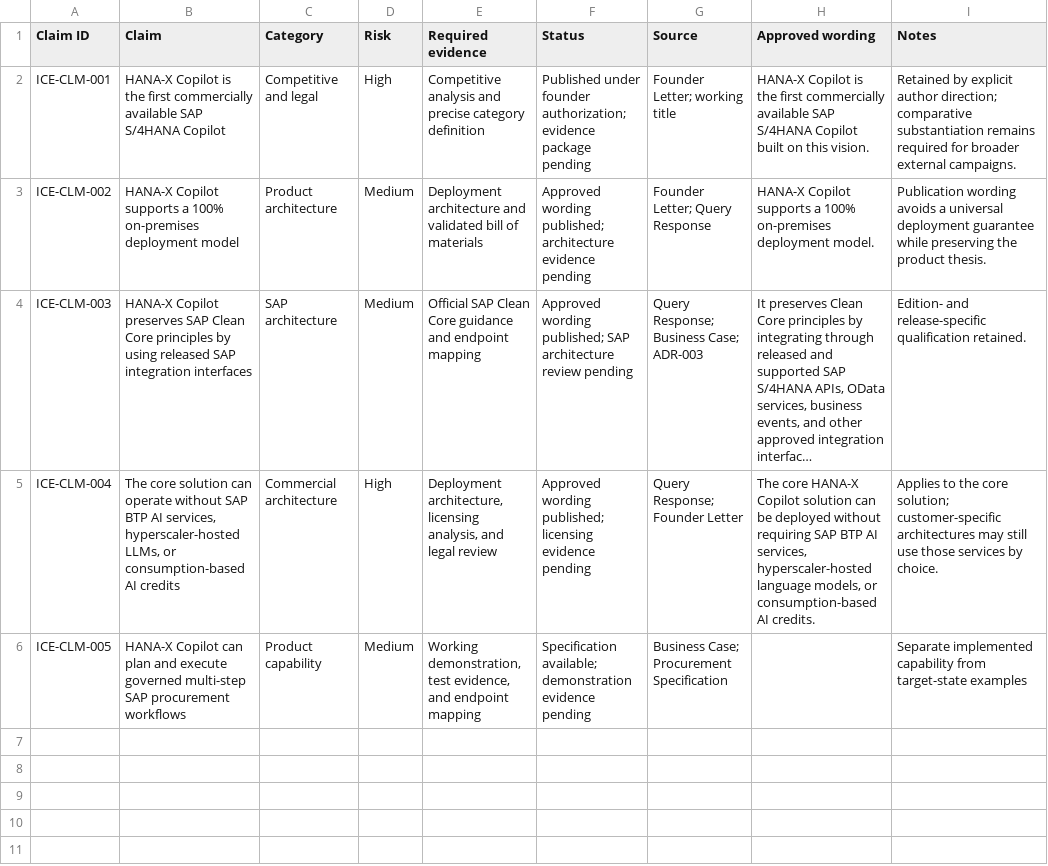
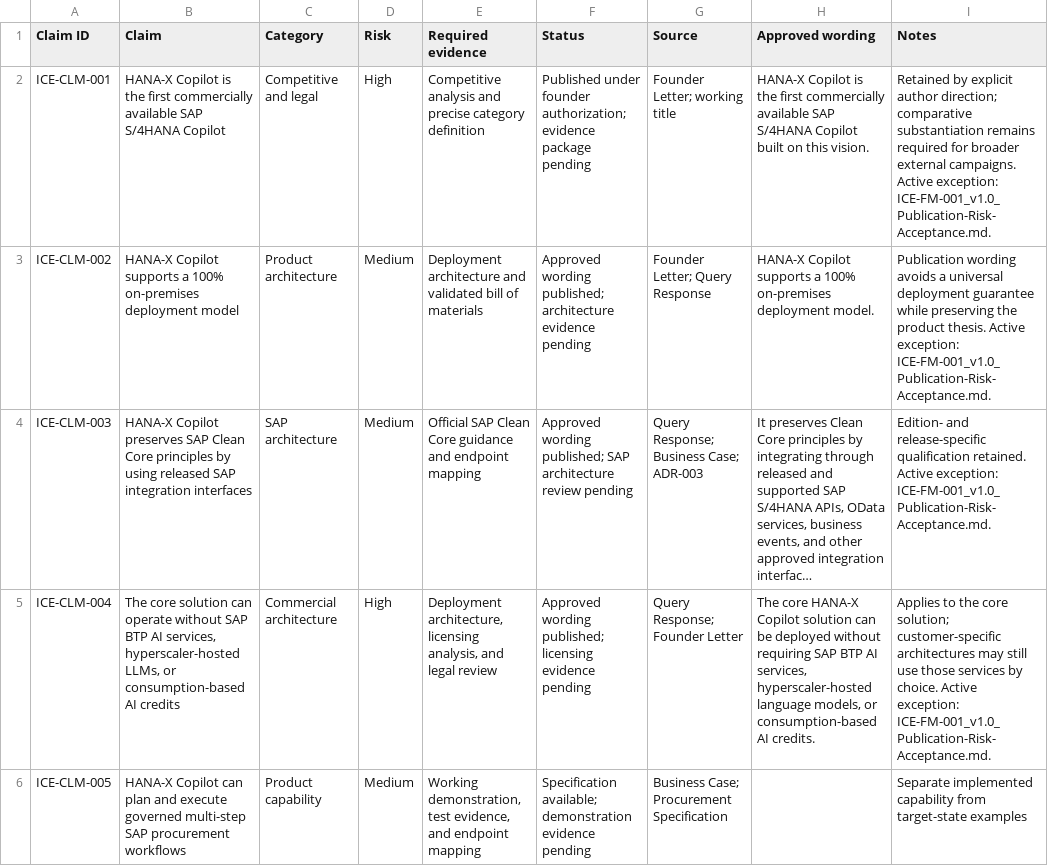
Before and after one commit to hanax-ai/Project-ICE-HANA-X-Copilot, a CSV file: 01_Registers/ICE_Claims_Register.csv, drawn as a sheet; long unchanged cells end in …; the diff names each change by its address in the sheet, - before the commit and + after, or states it on an @@ line.

```diff
--- a/01_Registers/ICE_Claims_Register.csv
+++ b/01_Registers/ICE_Claims_Register.csv
-I2 (Notes): …external campaigns.
+I2 (Notes): …external campaigns. Active exception: ICE-FM-001_v1.0_Publication-Risk-Acceptance.md.
-I3 (Notes): …product thesis.
+I3 (Notes): …product thesis. Active exception: ICE-FM-001_v1.0_Publication-Risk-Acceptance.md.
-I4 (Notes): …qualification retained.
+I4 (Notes): …qualification retained. Active exception: ICE-FM-001_v1.0_Publication-Risk-Acceptance.md.
-I5 (Notes): …by choice.
+I5 (Notes): …by choice. Active exception: ICE-FM-001_v1.0_Publication-Risk-Acceptance.md.
```
Also changed, not shown: 01_Registers/ICE_Artifact_Register.csv, 01_Registers/ICE_Decision_Register.csv, 41 other files.
